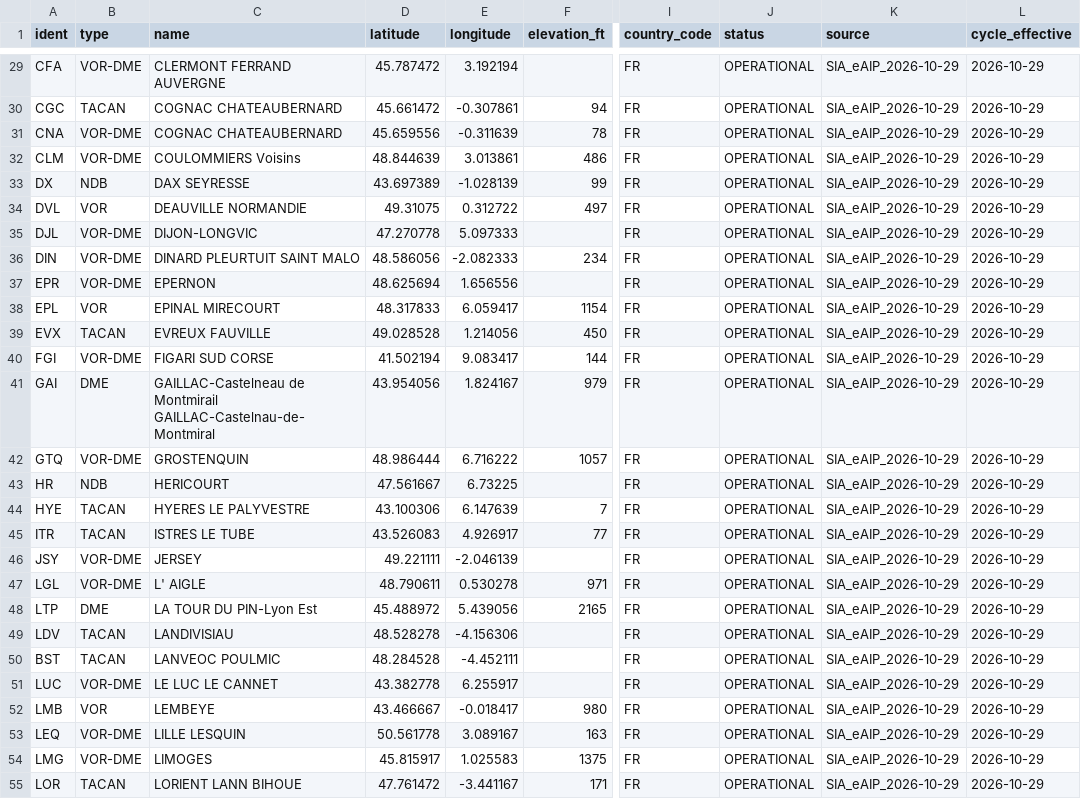
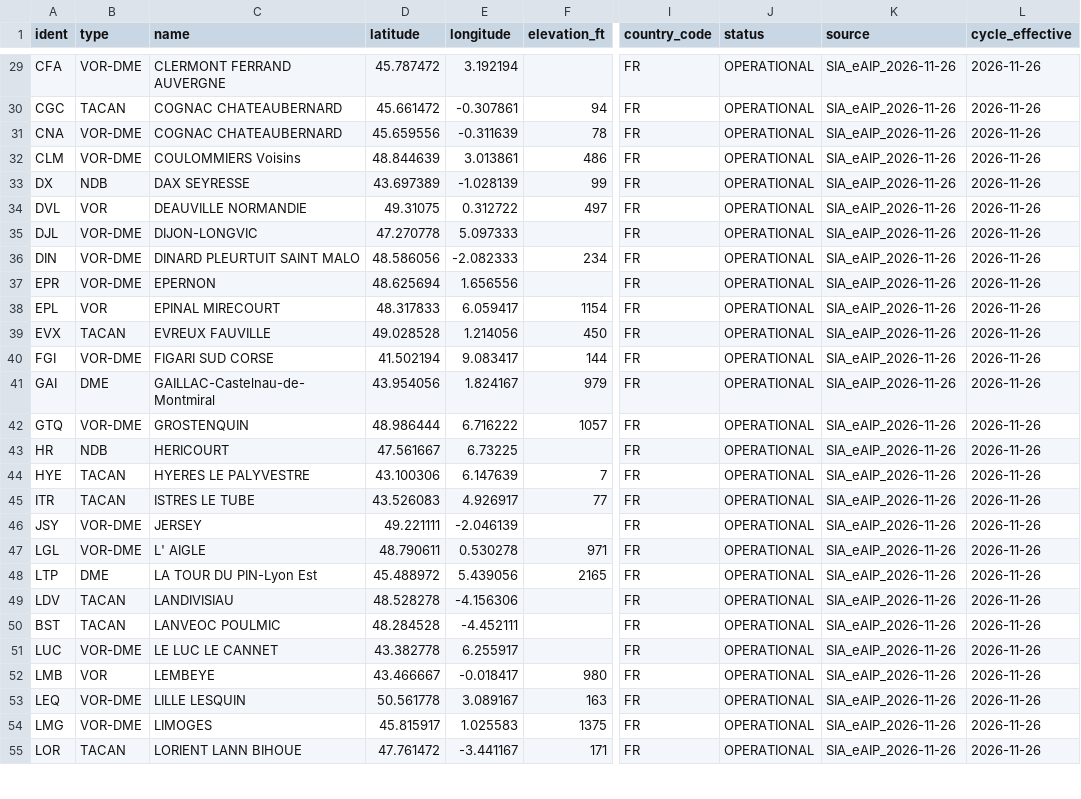
Before and after one commit to julienvergouts-code/flighttempo-data, a CSV file: navigation/sia_france/navaids.csv, drawn as a sheet; only a part is shown, gaps mark what is left out; the diff covers the shown part only; the diff names each change by its address in the sheet, - before the commit and + after, or states it on an @@ line.

```diff
--- a/navigation/sia_france/navaids.csv
+++ b/navigation/sia_france/navaids.csv
-K29:K55 (source): SIA_eAIP_2026-10-29
+K29:K55 (source): SIA_eAIP_2026-11-26
-L29:L55 (cycle_effective): 2026-10-29
+L29:L55 (cycle_effective): 2026-11-26
-C41 (name): GAILLAC-Castelneau de Montmirail GAILLAC-Castelnau-de-Montmiral
+C41 (name): GAILLAC-Castelnau-de-Montmiral
```
Also changed, not shown: 1 removed row and 132 edited cells elsewhere in this file, navigation/sia_france/airway_segments.csv, navigation/sia_france/fixes.csv, 4 other files.
